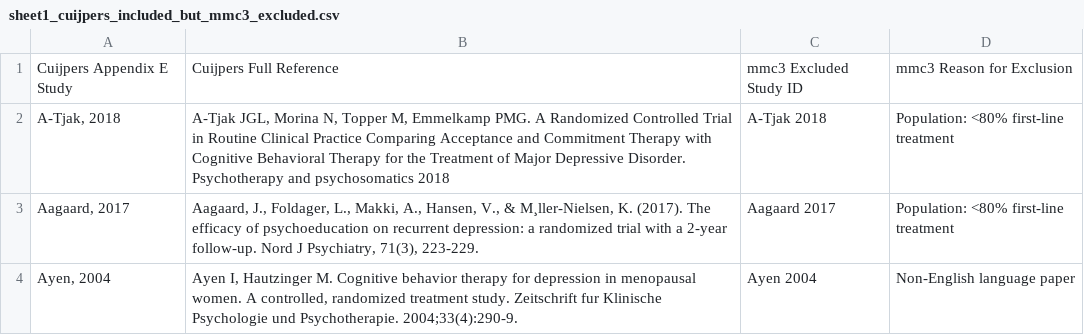
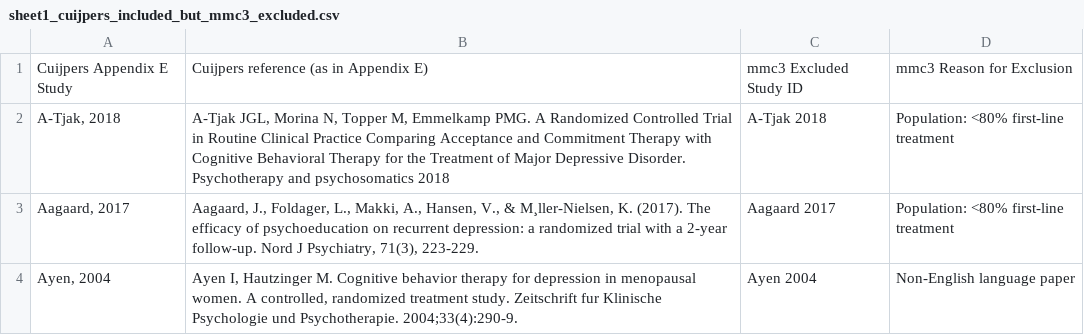
Before and after one commit to fredrikanesten-arch/network_meta_regression, a CSV file: sheet1_cuijpers_included_but_mmc3_excluded.csv, drawn as a sheet; only a part is shown.

```diff
--- a/sheet1_cuijpers_included_but_mmc3_excluded.csv
+++ b/sheet1_cuijpers_included_but_mmc3_excluded.csv
@@ -1,2 +1,2 @@
-"Cuijpers Appendix E Study","Cuijpers Full Reference","mmc3 Excluded Study ID","mmc3 Reason for Exclusion"
+"Cuijpers Appendix E Study","Cuijpers reference (as in Appendix E)","mmc3 Excluded Study ID","mmc3 Reason for Exclusion"
 "A-Tjak, 2018","A-Tjak JGL, Morina N, Topper M, Emmelkamp PMG. A Randomized Controlled Trial in Routine Clinical Practice Comparing Acceptance and Commitment Therapy with Cognitive Behavioral Therapy for the Treatment of Major Depressive Disorder. Psychotherapy and psychosomatics 2018","A-Tjak 2018","Population: <80% first-line treatment"
```
Also changed, not shown: sheet2_cuijpers_included_not_in_mmc3_ms_included.csv.
